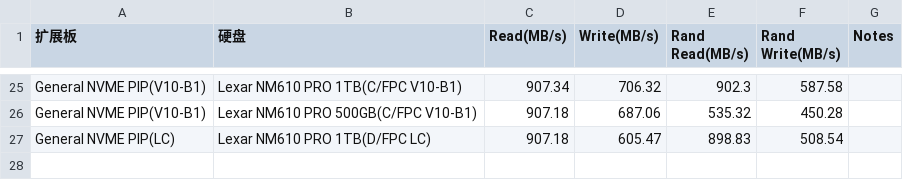
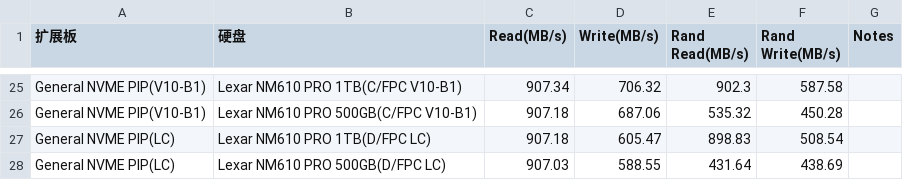
Before and after one commit to sunfounder/rpi-test-tools, a CSV file: storage-test/Gen3硬盘测试结果.csv, drawn as a sheet; only a part is shown, gaps mark what is left out; the diff names each change by its address in the sheet, - before the commit and + after, or states it on an @@ line.

Commit message:
Update Gen3硬盘测试结果.csv

```diff
--- a/storage-test/Gen3硬盘测试结果.csv
+++ b/storage-test/Gen3硬盘测试结果.csv
+row 28: General NVME PIP(LC) | Lexar NM610 PRO 500GB(D/FPC LC) | 907.03 | 588.55 | 431.64 | 438.69
```
